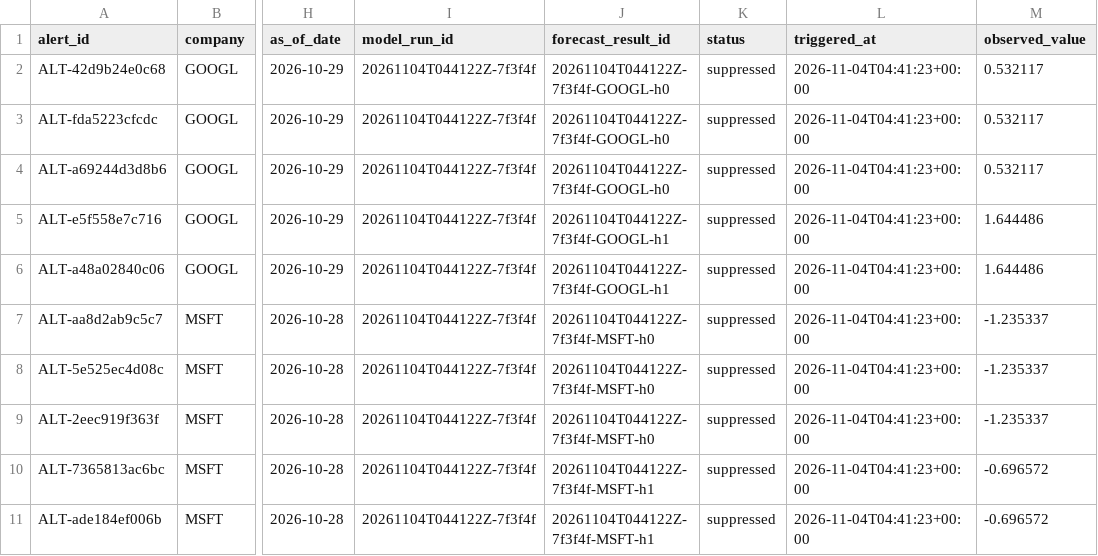
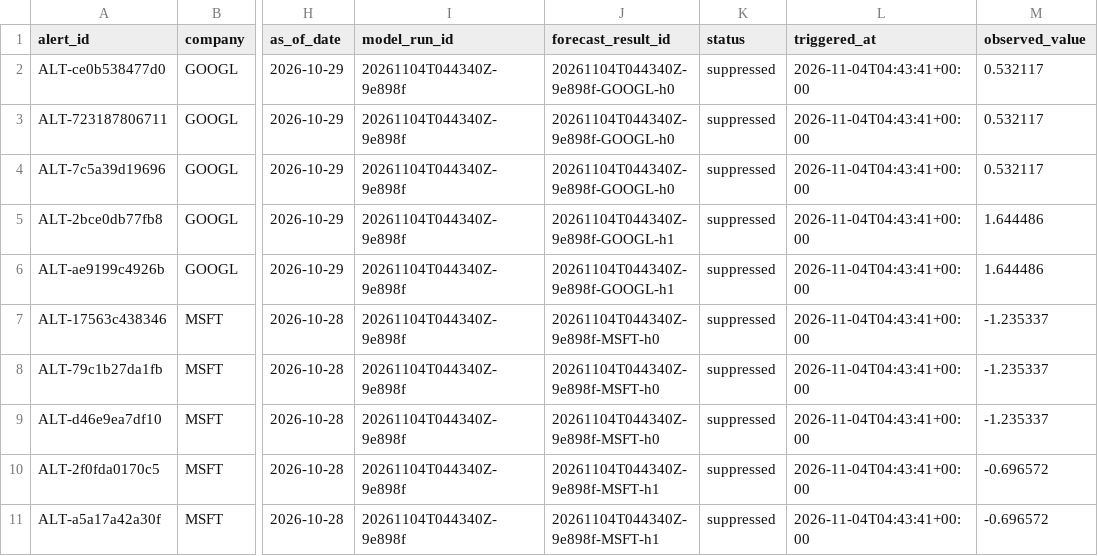
Before and after one commit to tienspz/AICOR, a CSV file: data/processed/alert_log.csv, drawn as a sheet; only a part is shown, gaps mark what is left out; the diff names each change by its address in the sheet, - before the commit and + after, or states it on an @@ line.

```diff
--- a/data/processed/alert_log.csv
+++ b/data/processed/alert_log.csv
-A2 (alert_id): ALT-42d9b24e0c68
+A2 (alert_id): ALT-ce0b538477d0
-I2:I11 (model_run_id): 20261104T044122Z-7f3f4f
+I2:I11 (model_run_id): 20261104T044340Z-9e898f
-J2:J4 (forecast_result_id): 20261104T044122Z-7f3f4f-GOOGL-h0
+J2:J4 (forecast_result_id): 20261104T044340Z-9e898f-GOOGL-h0
-L2:L11 (triggered_at): 2026-11-04T04:41:23+00:00
+L2:L11 (triggered_at): 2026-11-04T04:43:41+00:00
-A3 (alert_id): ALT-fda5223cfcdc
+A3 (alert_id): ALT-723187806711
-A4 (alert_id): ALT-a69244d3d8b6
+A4 (alert_id): ALT-7c5a39d19696
-A5 (alert_id): ALT-e5f558e7c716
+A5 (alert_id): ALT-2bce0db77fb8
-J5:J6 (forecast_result_id): 20261104T044122Z-7f3f4f-GOOGL-h1
+J5:J6 (forecast_result_id): 20261104T044340Z-9e898f-GOOGL-h1
-A6 (alert_id): ALT-a48a02840c06
+A6 (alert_id): ALT-ae9199c4926b
-A7 (alert_id): ALT-aa8d2ab9c5c7
+A7 (alert_id): ALT-17563c438346
-J7:J9 (forecast_result_id): 20261104T044122Z-7f3f4f-MSFT-h0
+J7:J9 (forecast_result_id): 20261104T044340Z-9e898f-MSFT-h0
-A8 (alert_id): ALT-5e525ec4d08c
+A8 (alert_id): ALT-79c1b27da1fb
-A9 (alert_id): ALT-2eec919f363f
+A9 (alert_id): ALT-d46e9ea7df10
-A10 (alert_id): ALT-7365813ac6bc
+A10 (alert_id): ALT-2f0fda0170c5
-J10:J11 (forecast_result_id): 20261104T044122Z-7f3f4f-MSFT-h1
+J10:J11 (forecast_result_id): 20261104T044340Z-9e898f-MSFT-h1
-A11 (alert_id): ALT-ade184ef006b
+A11 (alert_id): ALT-a5a17a42a30f
```
Also changed, not shown: data/processed/forecast_backtest.csv, data/processed/forecast_results.csv, 13 other files.
